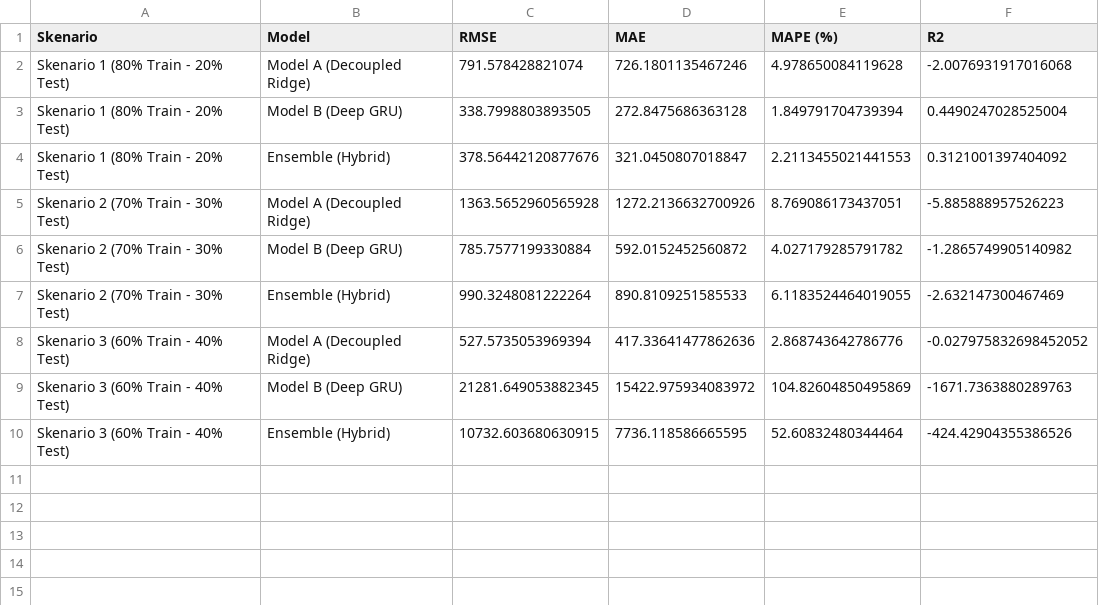
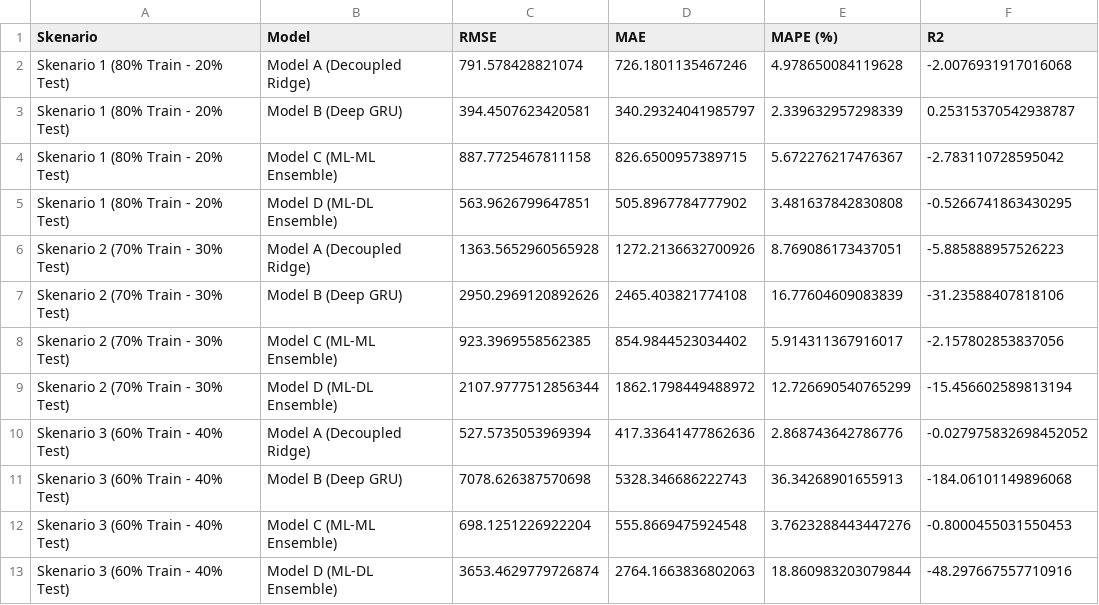
Before and after one commit to ruwwww/fp-pap, a CSV file: validation_scenarios_summary.csv, drawn as a sheet; removed rows and columns are numbered as before the commit, all else as after; the diff names each change by its address in the sheet, - before the commit and + after, or states it on an @@ line.

```diff
--- a/validation_scenarios_summary.csv
+++ b/validation_scenarios_summary.csv
-row 3: Skenario 1 (80% Train - 20% Test) | Model B (Deep GRU) | 338.7998803893505 | 272.8475686363128 | 1.849791704739394 | 0.4490247028525004
-row 4: Skenario 1 (80% Train - 20% Test) | Ensemble (Hybrid) | 378.56442120877676 | 321.0450807018847 | 2.2113455021441553 | 0.3121001397404092
+row 3: Skenario 1 (80% Train - 20% Test) | Model B (Deep GRU) | 394.4507623420581 | 340.29324041985797 | 2.339632957298339 | 0.25315370542938787
+row 4: Skenario 1 (80% Train - 20% Test) | Model C (ML-ML Ensemble) | 887.7725467811158 | 826.6500957389715 | 5.672276217476367 | -2.783110728595042
+row 5: Skenario 1 (80% Train - 20% Test) | Model D (ML-DL Ensemble) | 563.9626799647851 | 505.8967784777902 | 3.481637842830808 | -0.5266741863430295
-row 6: Skenario 2 (70% Train - 30% Test) | Model B (Deep GRU) | 785.7577199330884 | 592.0152452560872 | 4.027179285791782 | -1.2865749905140982
-row 7: Skenario 2 (70% Train - 30% Test) | Ensemble (Hybrid) | 990.3248081222264 | 890.8109251585533 | 6.1183524464019055 | -2.632147300467469
+row 7: Skenario 2 (70% Train - 30% Test) | Model B (Deep GRU) | 2950.2969120892626 | 2465.403821774108 | 16.77604609083839 | -31.23588407818106
+row 8: Skenario 2 (70% Train - 30% Test) | Model C (ML-ML Ensemble) | 923.3969558562385 | 854.9844523034402 | 5.914311367916017 | -2.157802853837056
+row 9: Skenario 2 (70% Train - 30% Test) | Model D (ML-DL Ensemble) | 2107.9777512856344 | 1862.1798449488972 | 12.726690540765299 | -15.456602589813194
-row 9: Skenario 3 (60% Train - 40% Test) | Model B (Deep GRU) | 21281.649053882345 | 15422.975934083972 | 104.82604850495869 | -1671.7363880289763
-row 10: Skenario 3 (60% Train - 40% Test) | Ensemble (Hybrid) | 10732.603680630915 | 7736.118586665595 | 52.60832480344464 | -424.42904355386526
+row 11: Skenario 3 (60% Train - 40% Test) | Model B (Deep GRU) | 7078.626387570698 | 5328.346686222743 | 36.34268901655913 | -184.06101149896068
+row 12: Skenario 3 (60% Train - 40% Test) | Model C (ML-ML Ensemble) | 698.1251226922204 | 555.8669475924548 | 3.7623288443447276 | -0.8000455031550453
+row 13: Skenario 3 (60% Train - 40% Test) | Model D (ML-DL Ensemble) | 3653.4629779726874 | 2764.1663836802063 | 18.860983203079844 | -48.297667557710916
```
Also changed, not shown: 9 other files.
